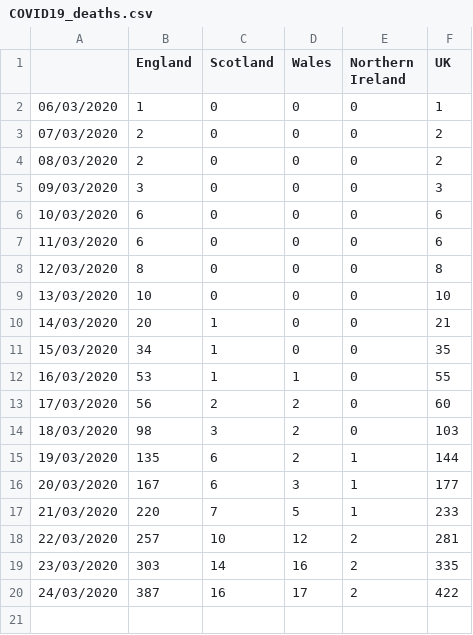
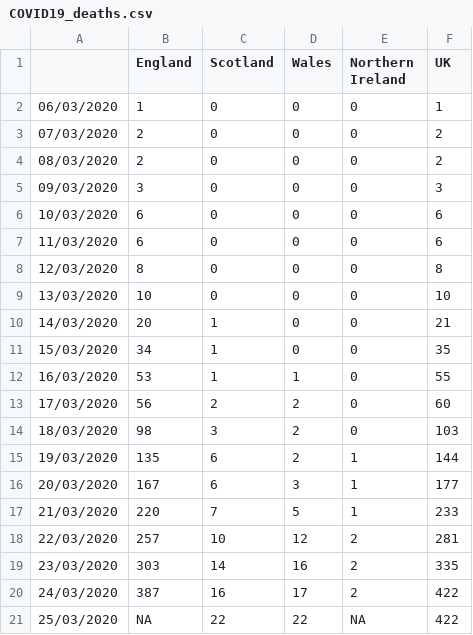
Before and after one commit to emmadoughty/Daily_COVID-19, a CSV file: Data/COVID19_deaths.csv, drawn as a sheet.

```diff
--- a/Data/COVID19_deaths.csv
+++ b/Data/COVID19_deaths.csv
@@ -20 +20,2 @@
 24/03/2020,387,16,17,2,422
+25/03/2020,NA,22,22,NA,422
```
Also changed, not shown: Data/COVID19_by_area.csv, Data/COVID19_by_day.csv, 4 other files.
